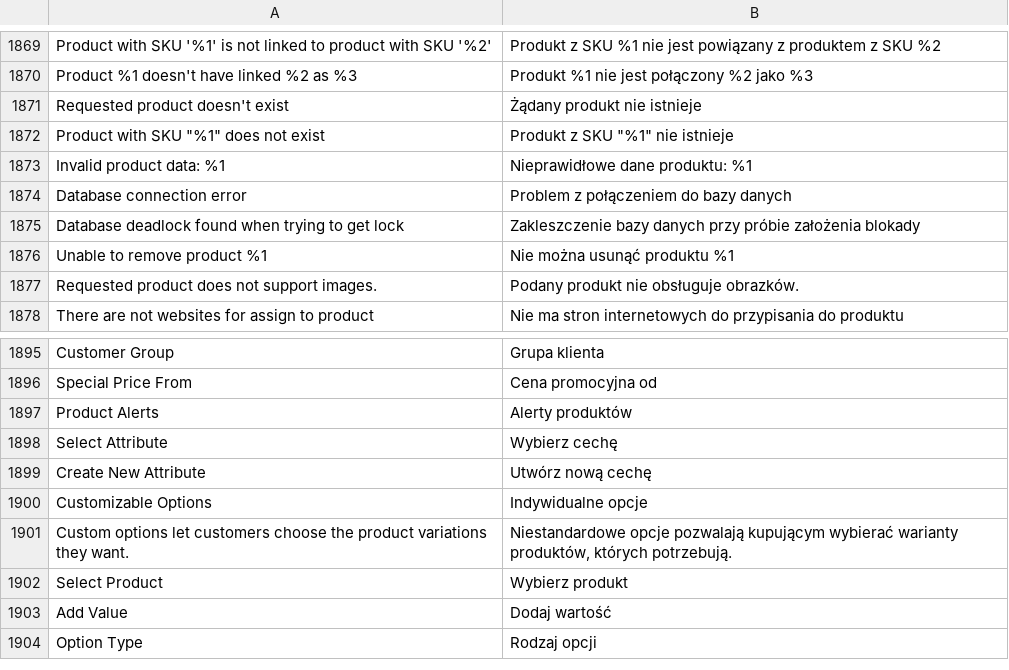
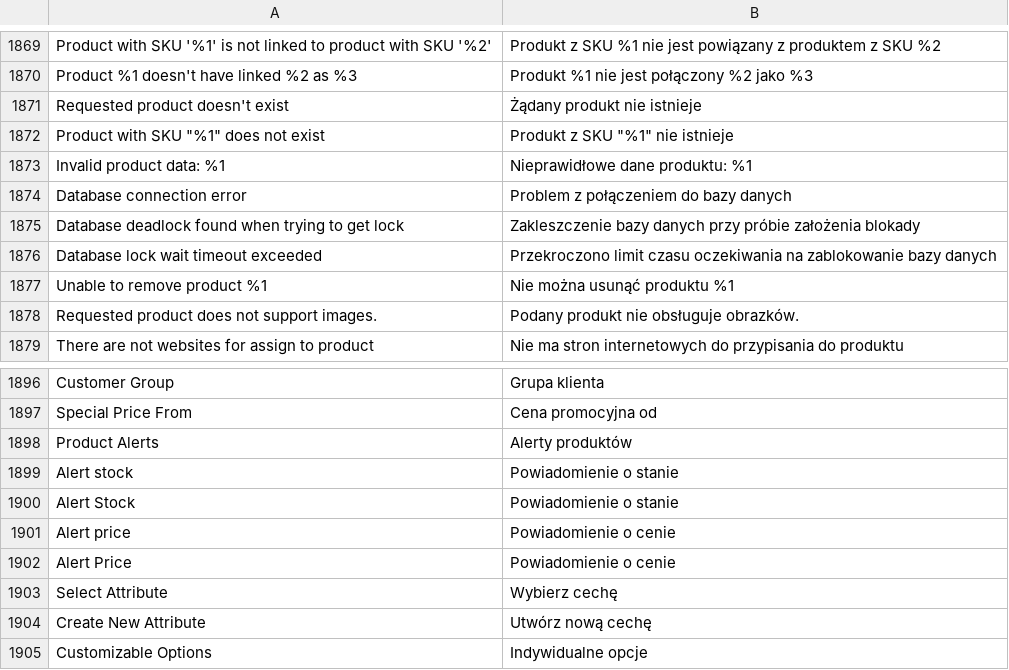
Before and after one commit to magento-l10n/language-pl_PL, a CSV file: pl_PL.csv, drawn as a sheet; only a part is shown, gaps mark what is left out; the shorter side is filled out with more unchanged rows; the diff names each change by its address in the sheet, - before the commit and + after, or states it on an @@ line.

Commit message:
Updating translations from Crowdin.

```diff
--- a/pl_PL.csv
+++ b/pl_PL.csv
+row 1876: Database lock wait timeout exceeded | Przekroczono limit czasu oczekiwania na zablokowanie bazy danych
+row 1899: Alert stock | Powiadomienie o stanie
+row 1900: Alert Stock | Powiadomienie o stanie
+row 1901: Alert price | Powiadomienie o cenie
+row 1902: Alert Price | Powiadomienie o cenie
```
Also changed, not shown: 1 other file.
